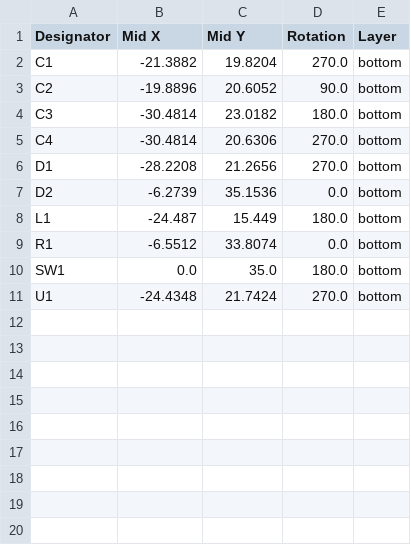
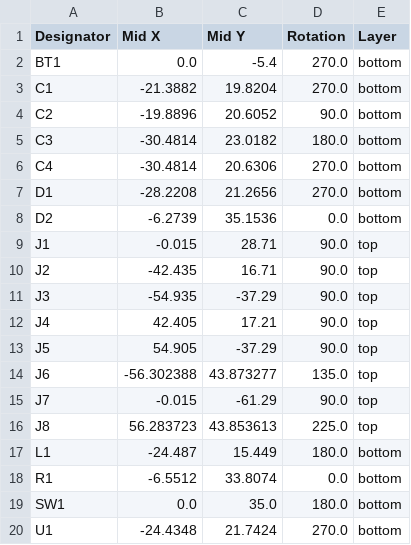
Before and after one commit to badgeteam/WICCON2024-hardware, a CSV file: nametag_sao_holder/production/positions.csv, drawn as a sheet.

Commit message:
Add SAO connector LCSC number, place all SAO connectors & battery holder

```diff
--- a/nametag_sao_holder/production/positions.csv
+++ b/nametag_sao_holder/production/positions.csv
@@ -1,2 +1,3 @@
 Designator,Mid X,Mid Y,Rotation,Layer
+BT1,0.0,-5.4,270.0,bottom
 C1,-21.3882,19.8204,270.0,bottom
@@ -7,2 +8,10 @@ D1,-28.2208,21.2656,270.0,bottom
 D2,-6.2739,35.1536,0.0,bottom
+J1,-0.015,28.71,90.0,top
+J2,-42.435,16.71,90.0,top
+J3,-54.935,-37.29,90.0,top
+J4,42.405,17.21,90.0,top
+J5,54.905,-37.29,90.0,top
+J6,-56.302388,43.873277,135.0,top
+J7,-0.015,-61.29,90.0,top
+J8,56.283723,43.853613,225.0,top
 L1,-24.487,15.449,180.0,bottom
```
Also changed, not shown: nametag_sao_holder/production/bom.csv, 5 other files.
